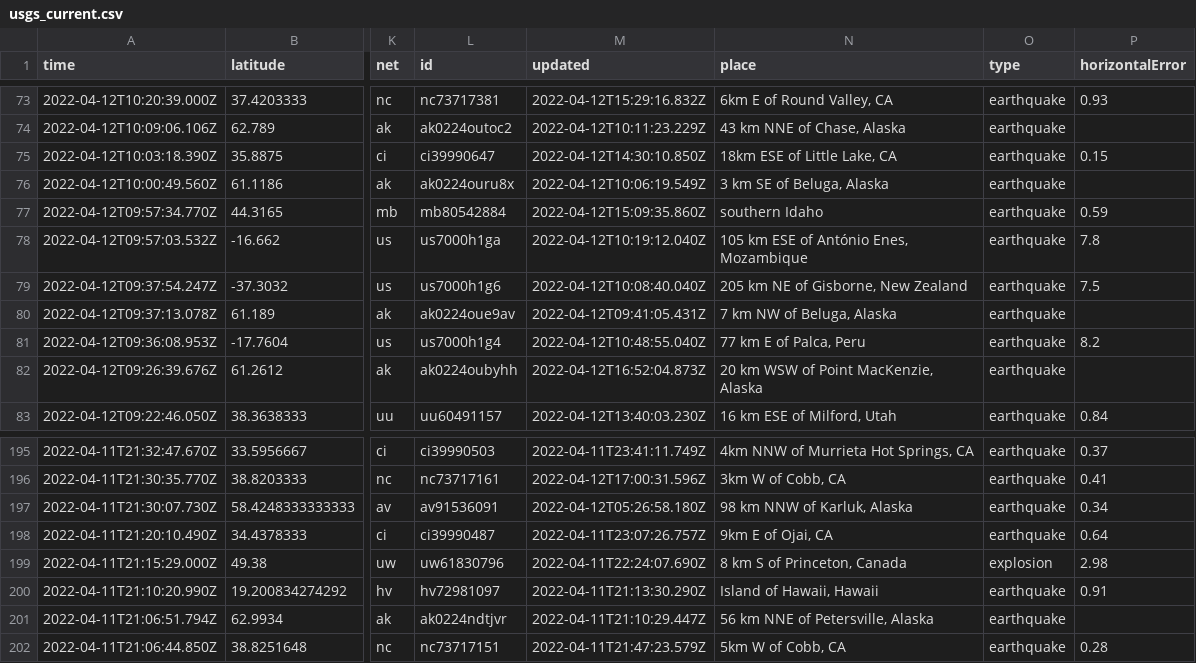
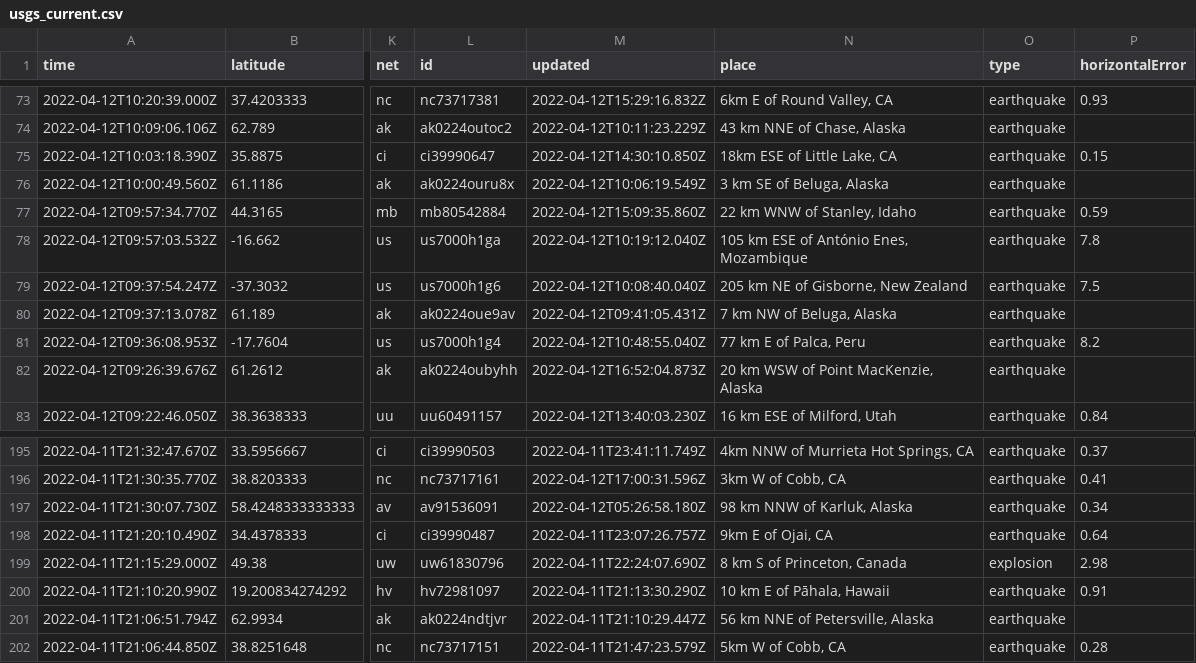
Before and after one commit to dlbranham/my-data-robot, a CSV file: usgs_current.csv, drawn as a sheet; only a part is shown, gaps mark what is left out; the diff covers the shown part only; the diff names each change by its address in the sheet, - before the commit and + after, or states it on an @@ line.

```diff
--- a/usgs_current.csv
+++ b/usgs_current.csv
-N77 (place): southern Idaho
+N77 (place): 22 km WNW of Stanley, Idaho
-N200 (place): Island of Hawaii, Hawaii
+N200 (place): 10 km E of Pāhala, Hawaii
```
Also changed, not shown: 2 removed rows and 6 edited cells elsewhere in this file.
